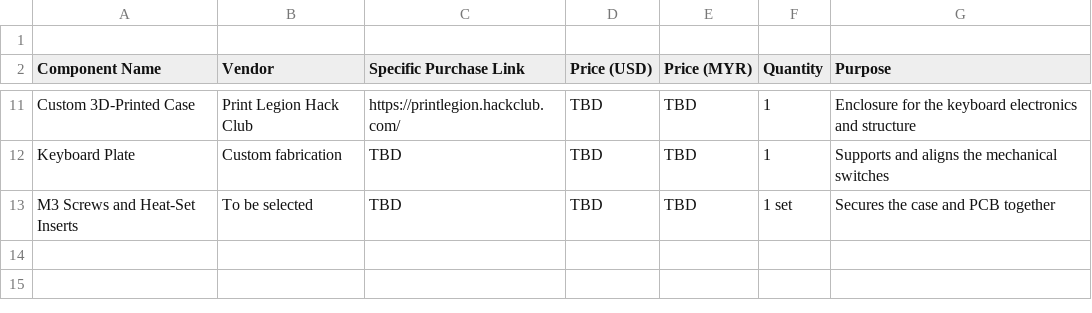
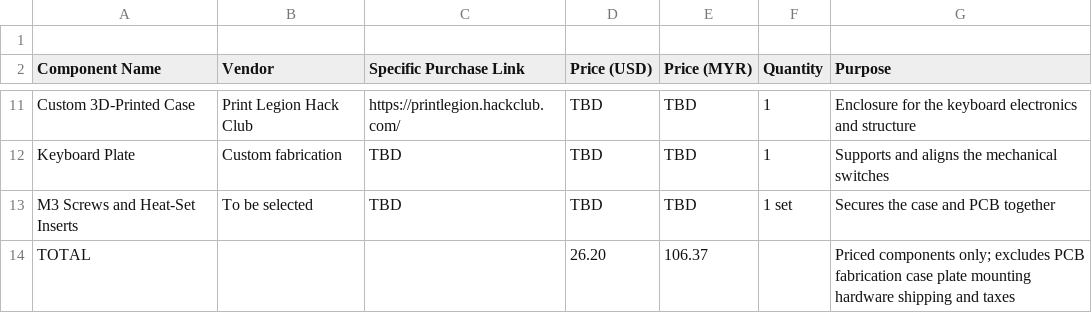
Before and after one commit to JH-2108/KEEBS-Keyboard, a CSV file: bom.csv, drawn as a sheet; only a part is shown, gaps mark what is left out.

Commit message:
Update bom.csv

```diff
--- a/bom.csv
+++ b/bom.csv
@@ -13 +13,2 @@ Keyboard Plate,Custom fabrication,TBD,TBD,TBD,1,Supports and aligns the mechanic
 M3 Screws and Heat-Set Inserts,To be selected,TBD,TBD,TBD,1 set,Secures the case and PCB together
+TOTAL,,,26.20,106.37,,Priced components only; excludes PCB fabrication case plate mounting hardware shipping and taxes
```
